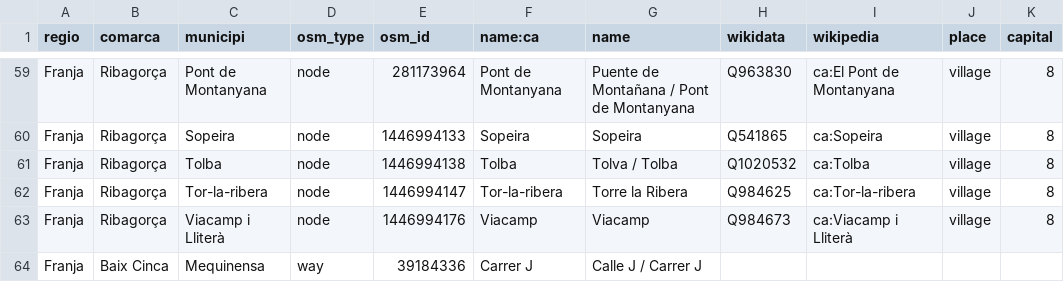
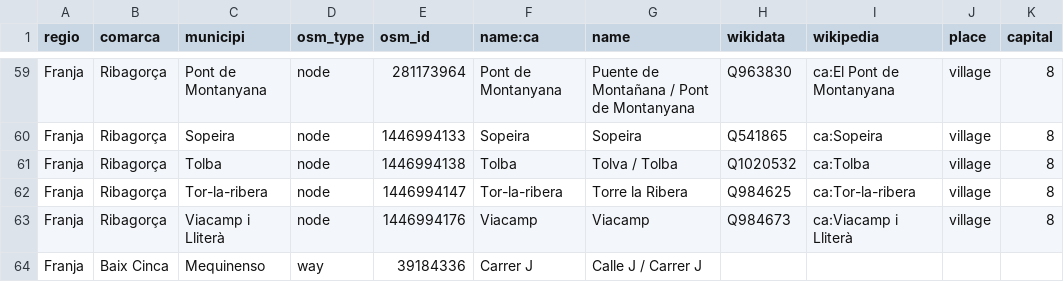
Before and after one commit to yopaseopor/monitormequi, a TSV file: data-raw/loc_admin_centre_municipis.tsv, drawn as a sheet; only a part is shown, gaps mark what is left out; the diff names each change by its address in the sheet, - before the commit and + after, or states it on an @@ line.

Commit message:
Mequinenso

```diff
--- a/data-raw/loc_admin_centre_municipis.tsv
+++ b/data-raw/loc_admin_centre_municipis.tsv
-C64 (municipi): Mequinensa
+C64 (municipi): Mequinenso
```
Also changed, not shown: 1 other file.
